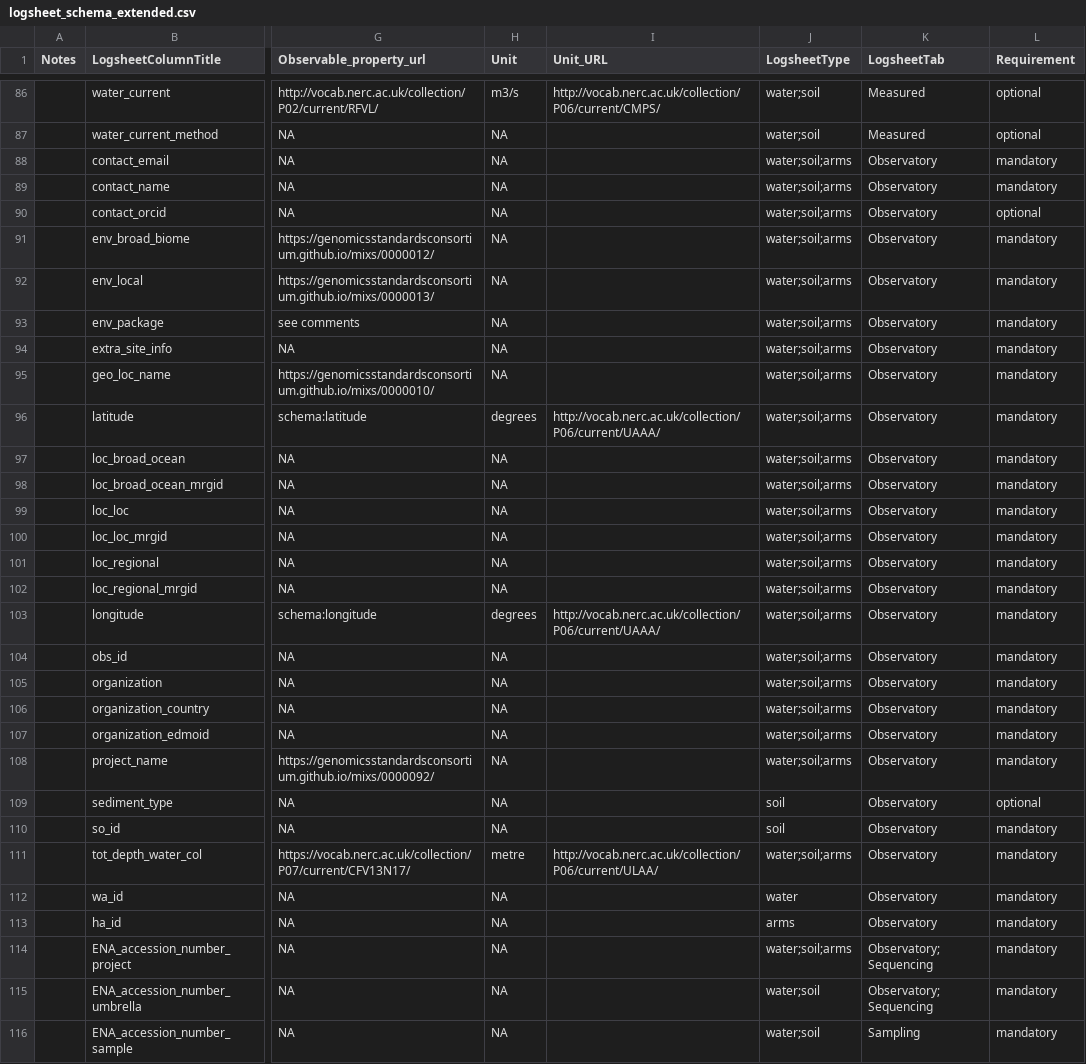
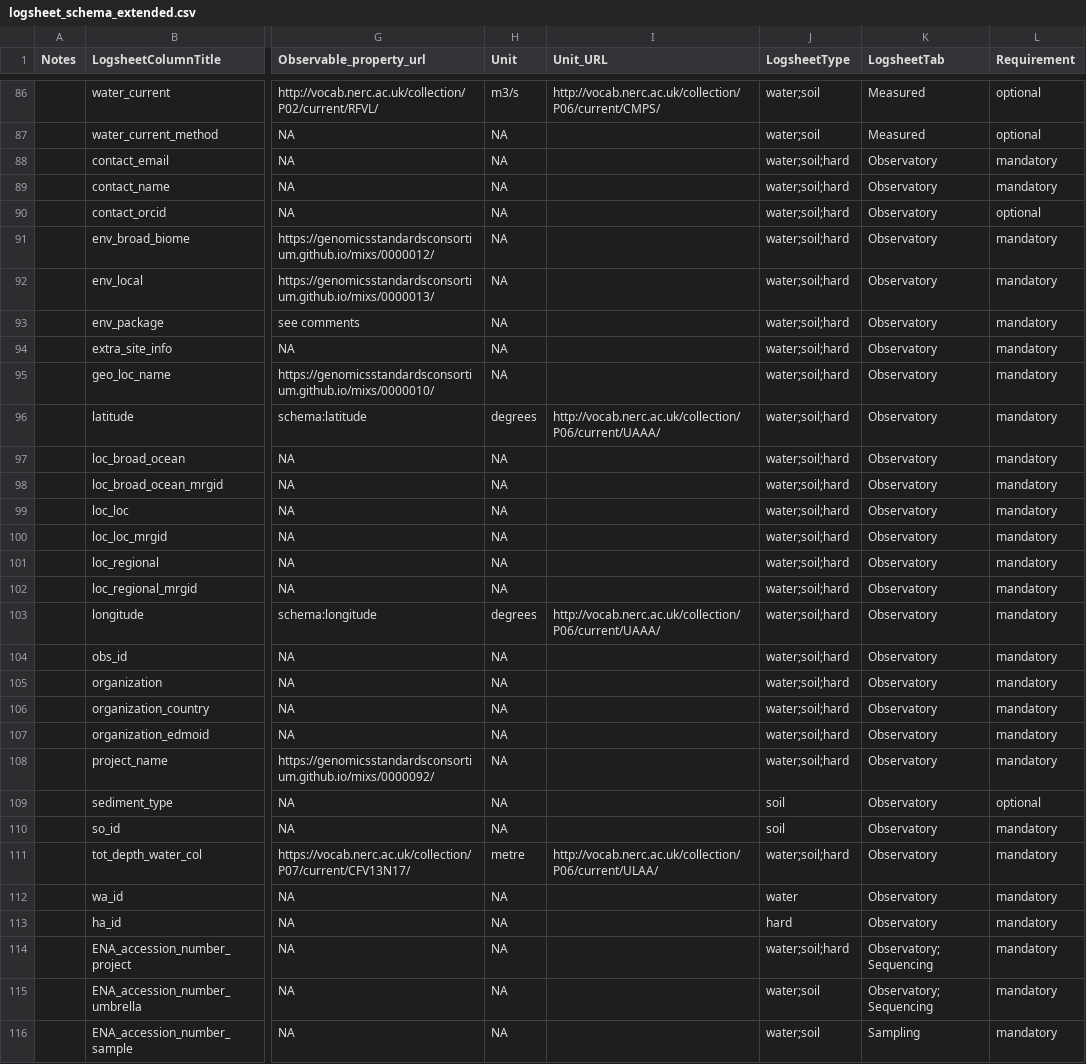
Before and after one commit to emo-bon/observatory-profile, a CSV file: logsheet_schema_extended.csv, drawn as a sheet; only a part is shown, gaps mark what is left out; the diff covers the shown part only; the diff names each change by its address in the sheet, - before the commit and + after, or states it on an @@ line.

```diff
--- a/logsheet_schema_extended.csv
+++ b/logsheet_schema_extended.csv
-J88:J108 (LogsheetType): water;soil;arms
+J88:J108 (LogsheetType): water;soil;hard
-J111 (LogsheetType): water;soil;arms
+J111 (LogsheetType): water;soil;hard
-J113 (LogsheetType): arms
+J113 (LogsheetType): hard
-J114 (LogsheetType): water;soil;arms
+J114 (LogsheetType): water;soil;hard
```
Also changed, not shown: 1 added row and 41 edited cells elsewhere in this file.
